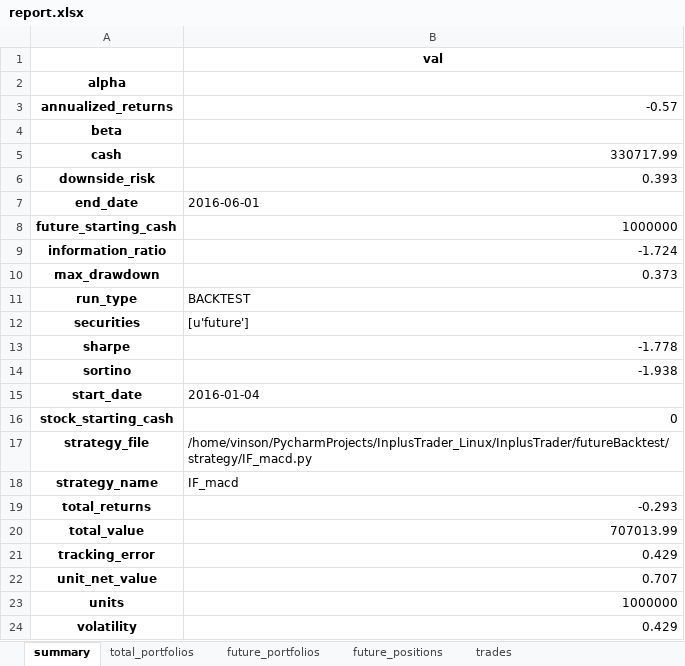
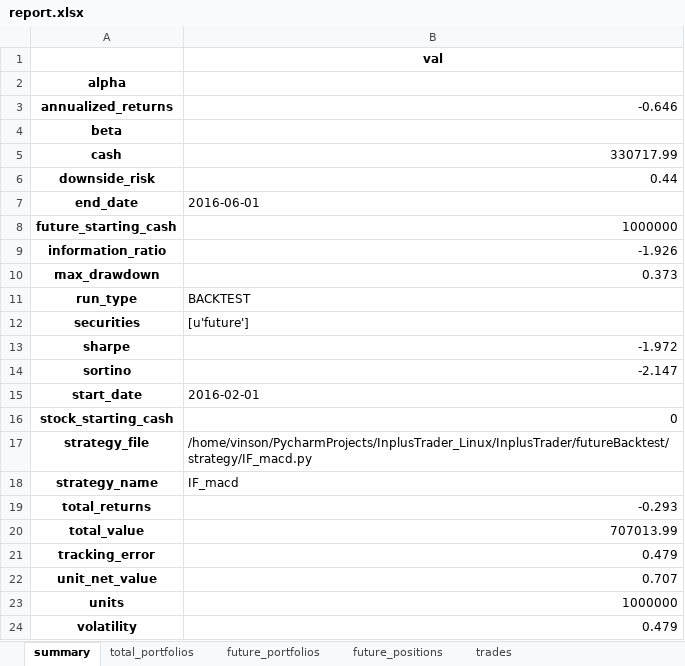
Before and after one commit to zhengwsh/InplusTrader_Linux, an Excel workbook: InplusTrader/futureBacktest/result/IF_macd/report.xlsx, sheet summary, drawn as a sheet; values as stored, in another font and other column widths than the file's, no borders; the diff names each change by its address in the sheet, - before the commit and + after, or states it on an @@ line.

```diff
--- a/InplusTrader/futureBacktest/result/IF_macd/report.xlsx (sheet summary)
+++ b/InplusTrader/futureBacktest/result/IF_macd/report.xlsx (sheet summary)
-B3: -0.57
+B3: -0.646
-B6: 0.393
+B6: 0.44
-B9: -1.724
+B9: -1.926
-B13: -1.778
+B13: -1.972
-B14: -1.938
+B14: -2.147
-B15: 2016-01-04
+B15: 2016-02-01
-B21: 0.429
+B21: 0.479
-B24: 0.429
+B24: 0.479
```
Also changed, not shown: sheet total_portfolios, sheet future_portfolios, sheet trades, 48 other files.
